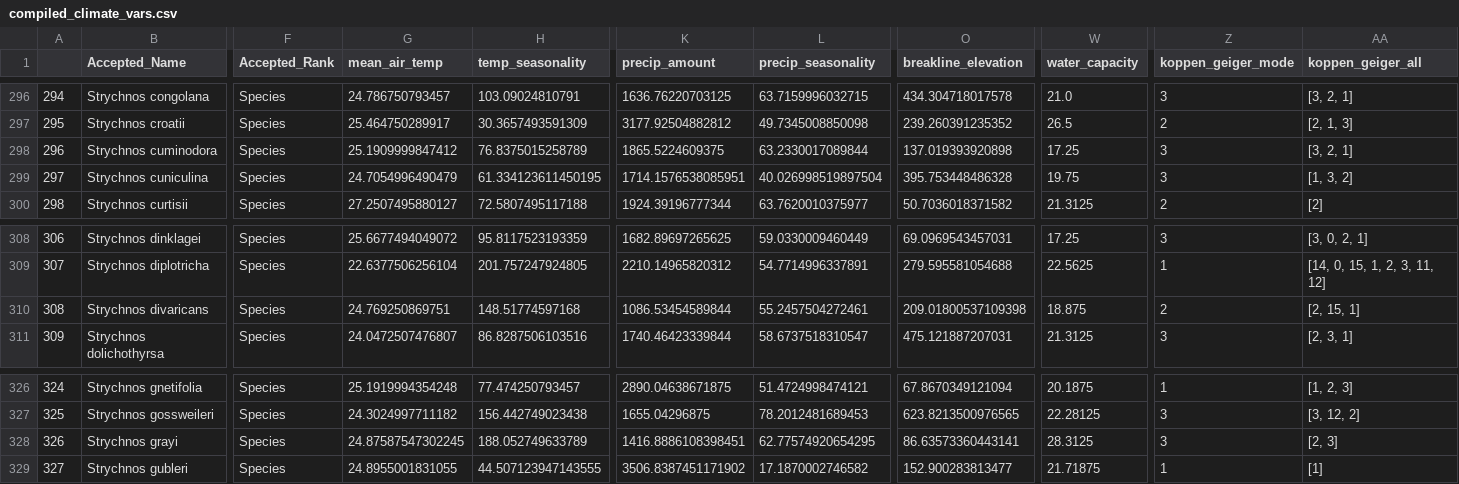
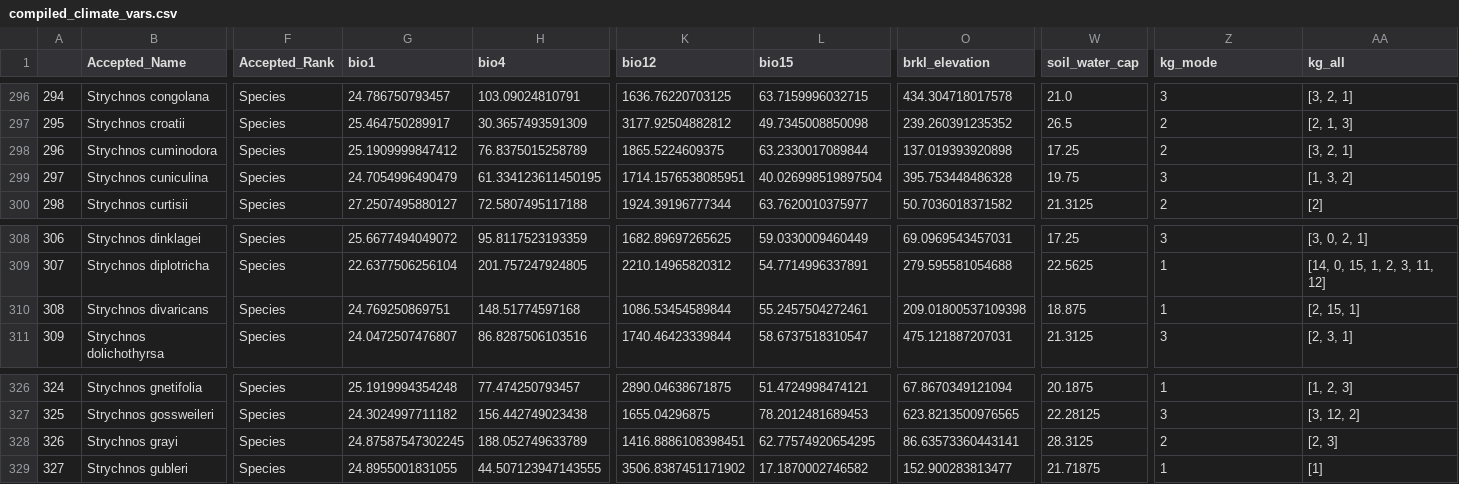
Before and after one commit to alrichardbollans/loganiaceae_traits, a CSV file: logan_climate_vars/outputs/compiled_climate_vars.csv, drawn as a sheet; only a part is shown, gaps mark what is left out; the diff covers the shown part only; the diff names each change by its address in the sheet, - before the commit and + after, or states it on an @@ line.

```diff
--- a/logan_climate_vars/outputs/compiled_climate_vars.csv
+++ b/logan_climate_vars/outputs/compiled_climate_vars.csv
-G1: mean_air_temp
+G1: bio1
-H1: temp_seasonality
+H1: bio4
-K1: precip_amount
+K1: bio12
-L1: precip_seasonality
+L1: bio15
-O1: breakline_elevation
+O1: brkl_elevation
-W1: water_capacity
+W1: soil_water_cap
-Z1: koppen_geiger_mode
+Z1: kg_mode
-AA1: koppen_geiger_all
+AA1: kg_all
-Z298 (kg_mode): 3
+Z298 (kg_mode): 2
-Z310 (kg_mode): 2
+Z310 (kg_mode): 1
-Z328 (kg_mode): 3
+Z328 (kg_mode): 2
```
Also changed, not shown: 5 edited cells elsewhere in this file, 1 other file.
